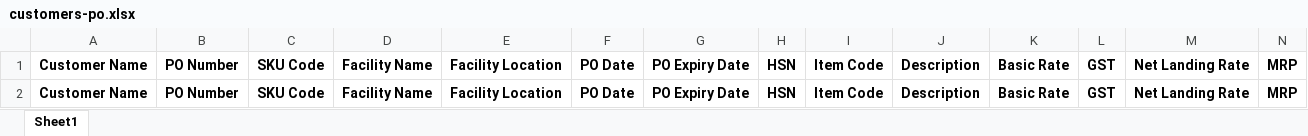
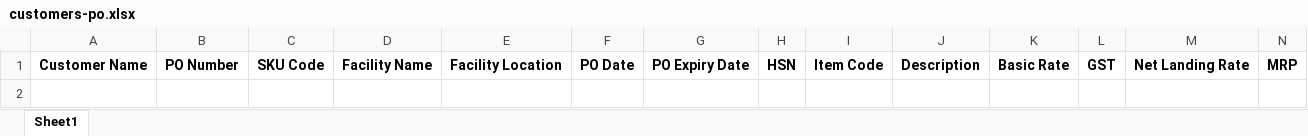
Before and after one commit to Manish-singh-source/headquater, an Excel workbook: public/uploads/excel-formats/customers-po.xlsx, sheet Sheet1, drawn as a sheet; only a part is shown; values as stored, in another font and other column widths than the file's, no borders; rows hold the shown columns only; the diff names each change by its address in the sheet, - before the commit and + after, or states it on an @@ line.

Commit message:
added sku mapping excel file

```diff
--- a/public/uploads/excel-formats/customers-po.xlsx (sheet Sheet1)
+++ b/public/uploads/excel-formats/customers-po.xlsx (sheet Sheet1)
-row 2: Customer Name | PO Number | SKU Code | Facility Name | Facility Location | PO Date | PO Expiry Date | HSN | Item Code | Description | Basic Rate | GST | Net Landing Rate | MRP
```
Also changed, not shown: 1 other file.
